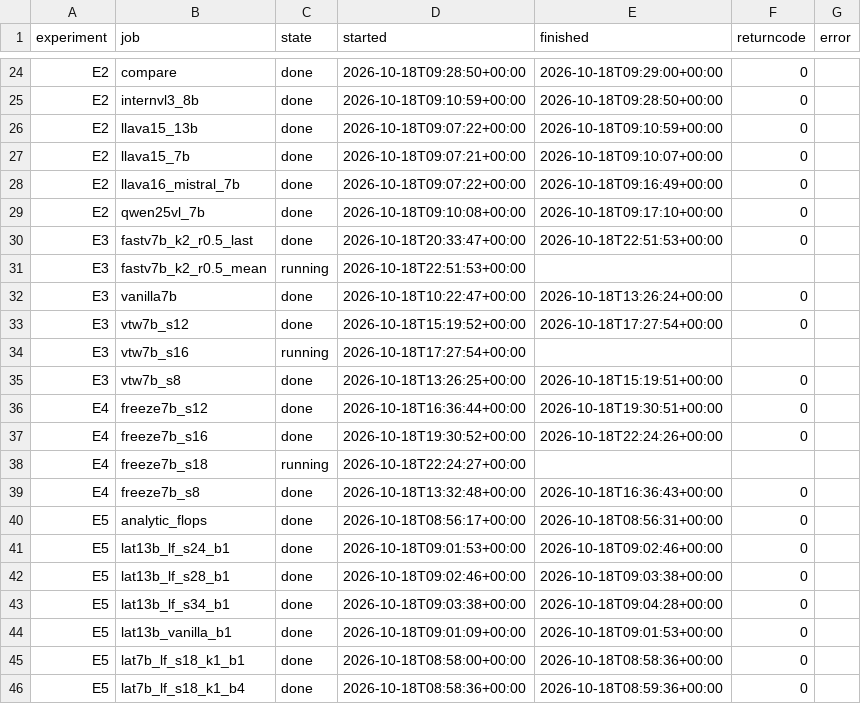
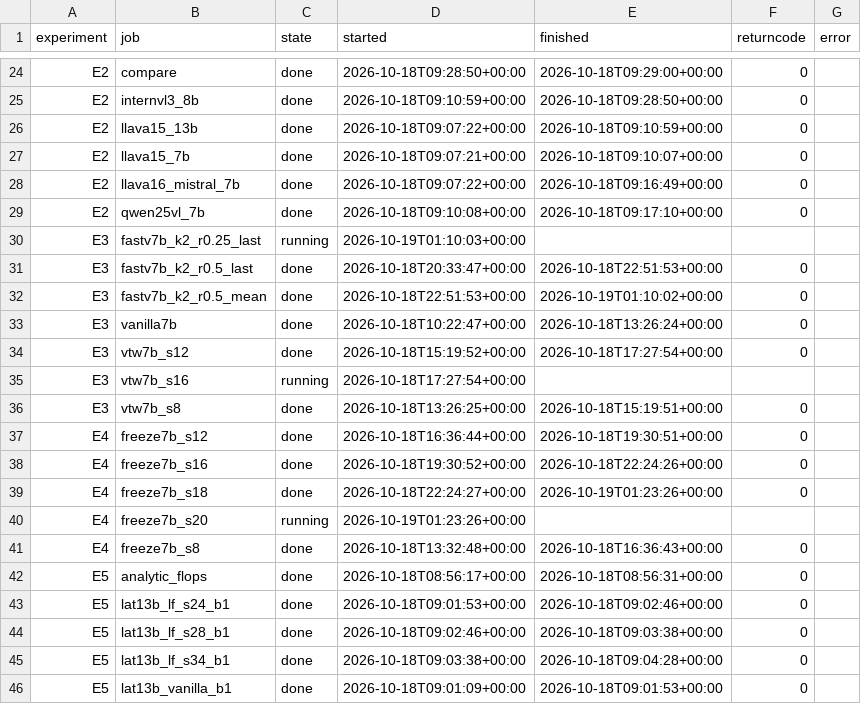
Before and after one commit to Inner-Magma/dpvr-pr-revision, a CSV file: results/revision/summary/jobs.csv, drawn as a sheet; only a part is shown, gaps mark what is left out; the shorter side is filled out with more unchanged rows.

```diff
--- a/results/revision/summary/jobs.csv
+++ b/results/revision/summary/jobs.csv
@@ -29,4 +29,5 @@ E2,llava16_mistral_7b,done,2026-10-18T09:07:22+00:00,2026-10-18T09:16:49+00:00,0
 E2,qwen25vl_7b,done,2026-10-18T09:10:08+00:00,2026-10-18T09:17:10+00:00,0,
+E3,fastv7b_k2_r0.25_last,running,2026-10-19T01:10:03+00:00,,,
 E3,fastv7b_k2_r0.5_last,done,2026-10-18T20:33:47+00:00,2026-10-18T22:51:53+00:00,0,
-E3,fastv7b_k2_r0.5_mean,running,2026-10-18T22:51:53+00:00,,,
+E3,fastv7b_k2_r0.5_mean,done,2026-10-18T22:51:53+00:00,2026-10-19T01:10:02+00:00,0,
 E3,vanilla7b,done,2026-10-18T10:22:47+00:00,2026-10-18T13:26:24+00:00,0,
@@ -37,3 +38,4 @@ E4,freeze7b_s12,done,2026-10-18T16:36:44+00:00,2026-10-18T19:30:51+00:00,0,
 E4,freeze7b_s16,done,2026-10-18T19:30:52+00:00,2026-10-18T22:24:26+00:00,0,
-E4,freeze7b_s18,running,2026-10-18T22:24:27+00:00,,,
+E4,freeze7b_s18,done,2026-10-18T22:24:27+00:00,2026-10-19T01:23:26+00:00,0,
+E4,freeze7b_s20,running,2026-10-19T01:23:26+00:00,,,
 E4,freeze7b_s8,done,2026-10-18T13:32:48+00:00,2026-10-18T16:36:43+00:00,0,
```
Also changed, not shown: results/revision/summary/eval_table.csv, 20 other files.
